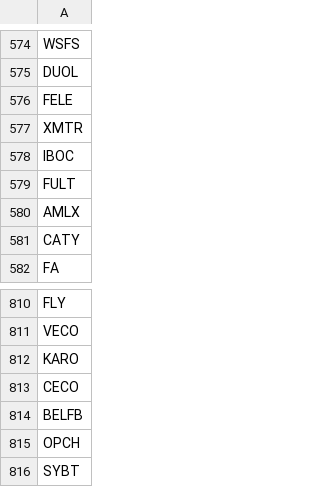
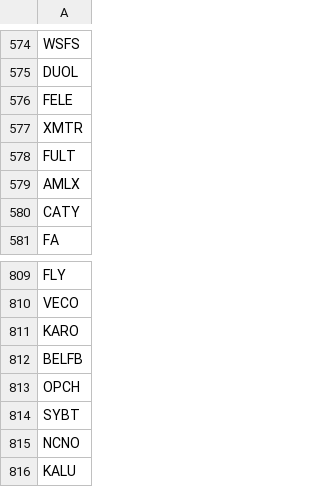
Before and after one commit to abrahamgeorget/armchair-trader, a CSV file: universe_nasdaq.csv, drawn as a sheet; only a part is shown, gaps mark what is left out; the shorter side is filled out with more unchanged rows; the diff names each change by its address in the sheet, - before the commit and + after, or states it on an @@ line.

Commit message:
Update delisted tickers in NASDAQ
IBOC and CECO removed from universe_nasdaq.csv

```diff
--- a/universe_nasdaq.csv
+++ b/universe_nasdaq.csv
-row 578: IBOC
-row 813: CECO
```
